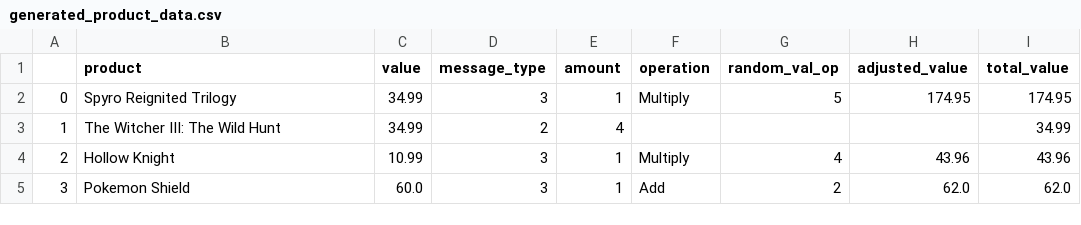
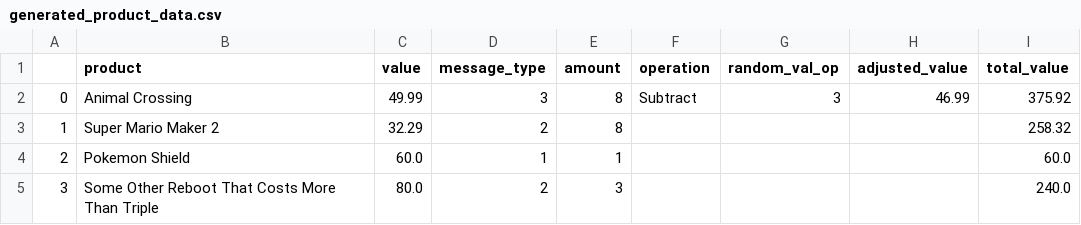
Before and after one commit to CAWilson94/SwitchSalesProcessing, a CSV file: generated_product_data.csv, drawn as a sheet; only a part is shown; the diff covers the shown part only.

Commit message:
Total value for type 3 ammended.. slight code duplication :(

```diff
--- a/generated_product_data.csv
+++ b/generated_product_data.csv
@@ -1,5 +1,5 @@
 ,product,value,message_type,amount,operation,random_val_op,adjusted_value,total_value
-0,Spyro Reignited Trilogy,34.99,3,1,Multiply,5,174.95,174.95
-1,The Witcher III: The Wild Hunt,34.99,2,4,,,,34.99
-2,Hollow Knight,10.99,3,1,Multiply,4,43.96,43.96
-3,Pokemon Shield ,60.0,3,1,Add,2,62.0,62.0
+0,Animal Crossing,49.99,3,8,Subtract,3,46.99,375.92
+1,Super Mario Maker 2,32.29,2,8,,,,258.32
+2,Pokemon Shield ,60.0,1,1,,,,60.0
+3,Some Other Reboot That Costs More Than Triple,80.0,2,3,,,,240.0
```
Also changed, not shown: 46 edited cells elsewhere in this file, 1 other file.
